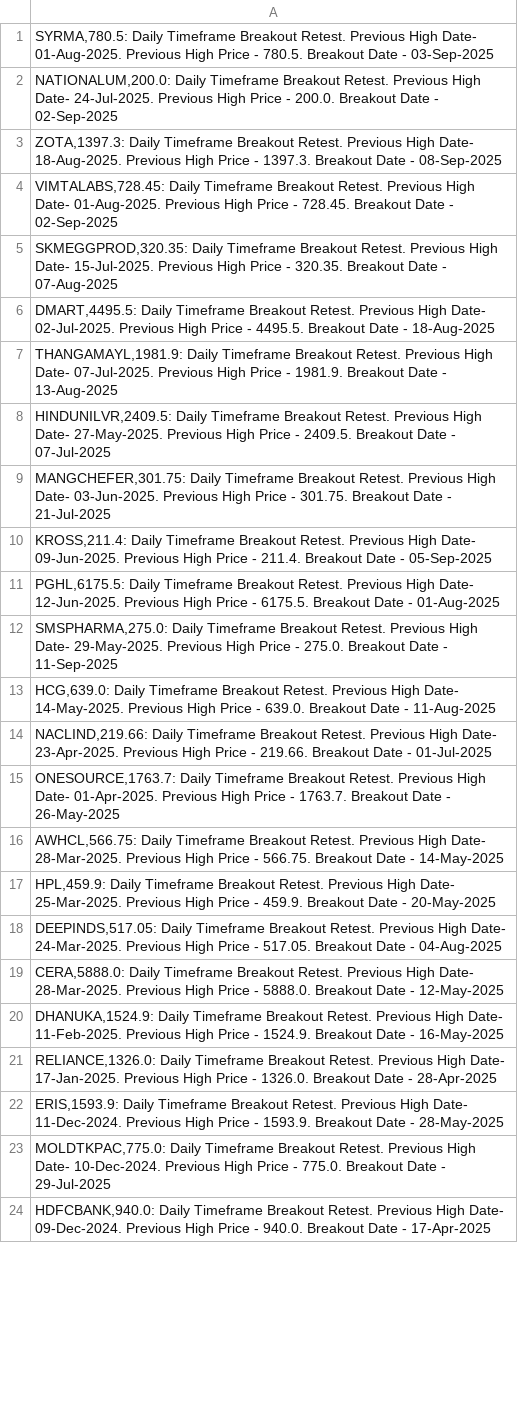
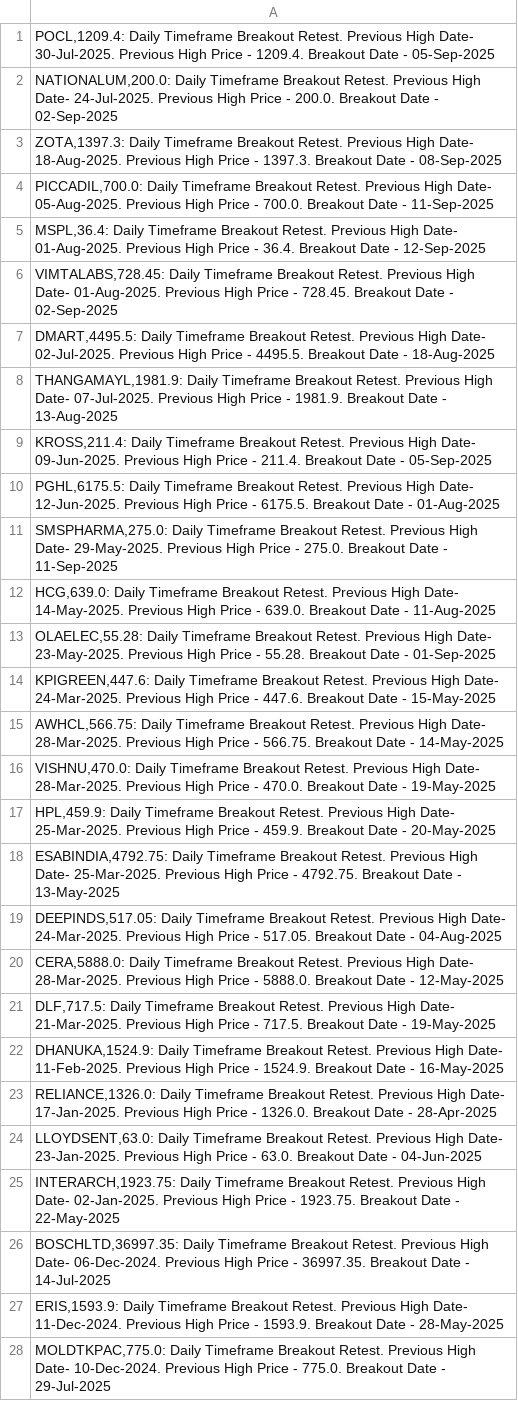
Before and after one commit to vibats/Daily_Notification_Data, a CSV file: Email_Notification_Data/Daily_Timeframe_Breakout_Retest.csv, drawn as a sheet; only a part is shown; the shorter side is filled out with more unchanged rows; the diff covers the shown part only.

```diff
--- a/Email_Notification_Data/Daily_Timeframe_Breakout_Retest.csv
+++ b/Email_Notification_Data/Daily_Timeframe_Breakout_Retest.csv
@@ -1,10 +1,9 @@
-"SYRMA,780.5: Daily Timeframe Breakout Retest. Previous High Date- 01-Aug-2025. Previous High Price - 780.5. Breakout Date - 03-Sep-2025"
+"POCL,1209.4: Daily Timeframe Breakout Retest. Previous High Date- 30-Jul-2025. Previous High Price - 1209.4. Breakout Date - 05-Sep-2025"
 "NATIONALUM,200.0: Daily Timeframe Breakout Retest. Previous High Date- 24-Jul-2025. Previous High Price - 200.0. Breakout Date - 02-Sep-2025"
 "ZOTA,1397.3: Daily Timeframe Breakout Retest. Previous High Date- 18-Aug-2025. Previous High Price - 1397.3. Breakout Date - 08-Sep-2025"
+"PICCADIL,700.0: Daily Timeframe Breakout Retest. Previous High Date- 05-Aug-2025. Previous High Price - 700.0. Breakout Date - 11-Sep-2025"
+"MSPL,36.4: Daily Timeframe Breakout Retest. Previous High Date- 01-Aug-2025. Previous High Price - 36.4. Breakout Date - 12-Sep-2025"
 "VIMTALABS,728.45: Daily Timeframe Breakout Retest. Previous High Date- 01-Aug-2025. Previous High Price - 728.45. Breakout Date - 02-Sep-2025"
-"SKMEGGPROD,320.35: Daily Timeframe Breakout Retest. Previous High Date- 15-Jul-2025. Previous High Price - 320.35. Breakout Date - 07-Aug-2025"
 "DMART,4495.5: Daily Timeframe Breakout Retest. Previous High Date- 02-Jul-2025. Previous High Price - 4495.5. Breakout Date - 18-Aug-2025"
 "THANGAMAYL,1981.9: Daily Timeframe Breakout Retest. Previous High Date- 07-Jul-2025. Previous High Price - 1981.9. Breakout Date - 13-Aug-2025"
-"HINDUNILVR,2409.5: Daily Timeframe Breakout Retest. Previous High Date- 27-May-2025. Previous High Price - 2409.5. Breakout Date - 07-Jul-2025"
-"MANGCHEFER,301.75: Daily Timeframe Breakout Retest. Previous High Date- 03-Jun-2025. Previous High Price - 301.75. Breakout Date - 21-Jul-2025"
 "KROSS,211.4: Daily Timeframe Breakout Retest. Previous High Date- 09-Jun-2025. Previous High Price - 211.4. Breakout Date - 05-Sep-2025"
@@ -13,10 +12,16 @@
 "HCG,639.0: Daily Timeframe Breakout Retest. Previous High Date- 14-May-2025. Previous High Price - 639.0. Breakout Date - 11-Aug-2025"
-"NACLIND,219.66: Daily Timeframe Breakout Retest. Previous High Date- 23-Apr-2025. Previous High Price - 219.66. Breakout Date - 01-Jul-2025"
-"ONESOURCE,1763.7: Daily Timeframe Breakout Retest. Previous High Date- 01-Apr-2025. Previous High Price - 1763.7. Breakout Date - 26-May-2025"
+"OLAELEC,55.28: Daily Timeframe Breakout Retest. Previous High Date- 23-May-2025. Previous High Price - 55.28. Breakout Date - 01-Sep-2025"
+"KPIGREEN,447.6: Daily Timeframe Breakout Retest. Previous High Date- 24-Mar-2025. Previous High Price - 447.6. Breakout Date - 15-May-2025"
 "AWHCL,566.75: Daily Timeframe Breakout Retest. Previous High Date- 28-Mar-2025. Previous High Price - 566.75. Breakout Date - 14-May-2025"
+"VISHNU,470.0: Daily Timeframe Breakout Retest. Previous High Date- 28-Mar-2025. Previous High Price - 470.0. Breakout Date - 19-May-2025"
 "HPL,459.9: Daily Timeframe Breakout Retest. Previous High Date- 25-Mar-2025. Previous High Price - 459.9. Breakout Date - 20-May-2025"
+"ESABINDIA,4792.75: Daily Timeframe Breakout Retest. Previous High Date- 25-Mar-2025. Previous High Price - 4792.75. Breakout Date - 13-May-2025"
 "DEEPINDS,517.05: Daily Timeframe Breakout Retest. Previous High Date- 24-Mar-2025. Previous High Price - 517.05. Breakout Date - 04-Aug-2025"
 "CERA,5888.0: Daily Timeframe Breakout Retest. Previous High Date- 28-Mar-2025. Previous High Price - 5888.0. Breakout Date - 12-May-2025"
+"DLF,717.5: Daily Timeframe Breakout Retest. Previous High Date- 21-Mar-2025. Previous High Price - 717.5. Breakout Date - 19-May-2025"
 "DHANUKA,1524.9: Daily Timeframe Breakout Retest. Previous High Date- 11-Feb-2025. Previous High Price - 1524.9. Breakout Date - 16-May-2025"
 "RELIANCE,1326.0: Daily Timeframe Breakout Retest. Previous High Date- 17-Jan-2025. Previous High Price - 1326.0. Breakout Date - 28-Apr-2025"
+"LLOYDSENT,63.0: Daily Timeframe Breakout Retest. Previous High Date- 23-Jan-2025. Previous High Price - 63.0. Breakout Date - 04-Jun-2025"
+"INTERARCH,1923.75: Daily Timeframe Breakout Retest. Previous High Date- 02-Jan-2025. Previous High Price - 1923.75. Breakout Date - 22-May-2025"
+"BOSCHLTD,36997.35: Daily Timeframe Breakout Retest. Previous High Date- 06-Dec-2024. Previous High Price - 36997.35. Breakout Date - 14-Jul-2025"
 "ERIS,1593.9: Daily Timeframe Breakout Retest. Previous High Date- 11-Dec-2024. Previous High Price - 1593.9. Breakout Date - 28-May-2025"
```
Also changed, not shown: 1 added row and 1 removed row elsewhere in this file, Email_Notification_Data/Daily_TimeFrame_Horizontal_Support.csv, Email_Notification_Data/Daily_TimeFrame_Horizontal_Support_30_Days.csv, 2 other files.
